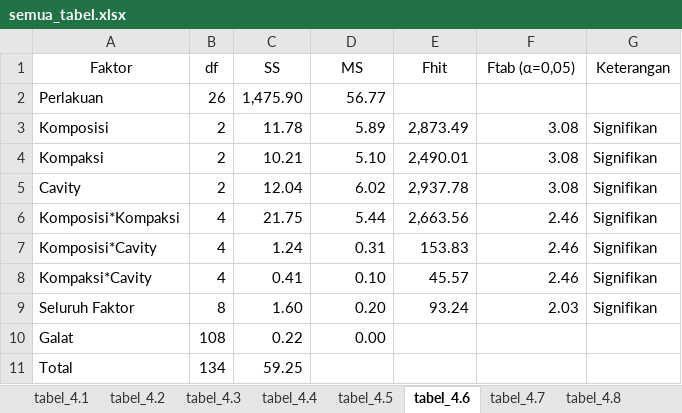
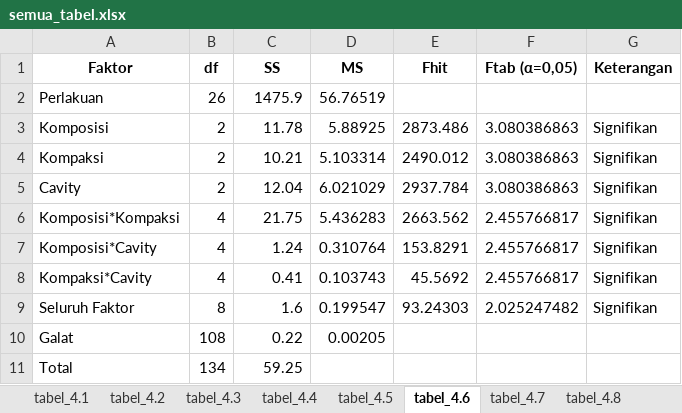
Before and after one commit to danaffani/New-folder-data, an Excel workbook: input/semua_tabel.xlsx, sheet tabel_4.6, drawn as a sheet; values as stored, in another font and other column widths than the file's, no borders; the diff names each change by its address in the sheet, - before the commit and + after, or states it on an @@ line.

```diff
--- a/input/semua_tabel.xlsx (sheet tabel_4.6)
+++ b/input/semua_tabel.xlsx (sheet tabel_4.6)
-A1:G1 bold: off
+A1:G1 bold: on
-C2 (SS): 1,475.90
+C2 (SS): 1475.9
-D2 (MS): 56.77
+D2 (MS): 56.76519
-D3 (MS): 5.89
+D3 (MS): 5.88925
-E3 (Fhit): 2,873.49
+E3 (Fhit): 2873.486
-F3:F5 (Ftab (α=0,05)): 3.08
+F3:F5 (Ftab (α=0,05)): 3.080386863
-D4 (MS): 5.10
+D4 (MS): 5.103314
-E4 (Fhit): 2,490.01
+E4 (Fhit): 2490.012
-D5 (MS): 6.02
+D5 (MS): 6.021029
-E5 (Fhit): 2,937.78
+E5 (Fhit): 2937.784
-D6 (MS): 5.44
+D6 (MS): 5.436283
-E6 (Fhit): 2,663.56
+E6 (Fhit): 2663.562
-F6:F8 (Ftab (α=0,05)): 2.46
+F6:F8 (Ftab (α=0,05)): 2.455766817
-D7 (MS): 0.31
+D7 (MS): 0.310764
-E7 (Fhit): 153.83
+E7 (Fhit): 153.8291
-D8 (MS): 0.10
+D8 (MS): 0.103743
-E8 (Fhit): 45.57
+E8 (Fhit): 45.5692
-C9 (SS): 1.60
+C9 (SS): 1.6
-D9 (MS): 0.20
+D9 (MS): 0.199547
-E9 (Fhit): 93.24
+E9 (Fhit): 93.24303
-F9 (Ftab (α=0,05)): 2.03
+F9 (Ftab (α=0,05)): 2.025247482
-D10 (MS): 0.00
+D10 (MS): 0.00205
```
Also changed, not shown: sheet tabel_4.1, sheet tabel_4.18, sheet tabel_4.24, sheet tabel_4.21, sheet tabel_4.17, sheet tabel_4.20, 18 more sheets, output/nomor3_tambahan.xlsx, output/nomor8_tambahan.xlsx, 21 other files.
